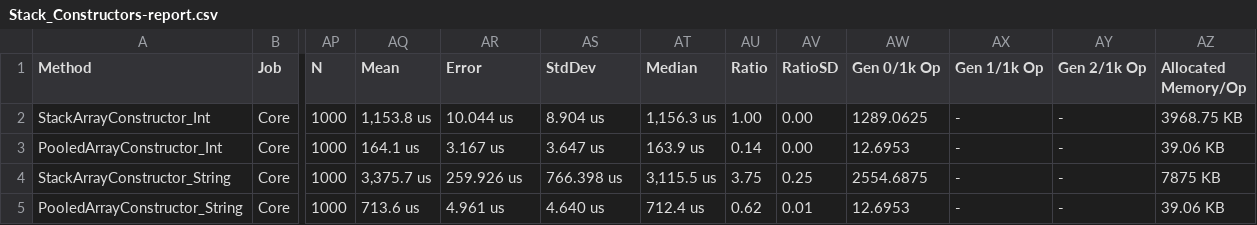
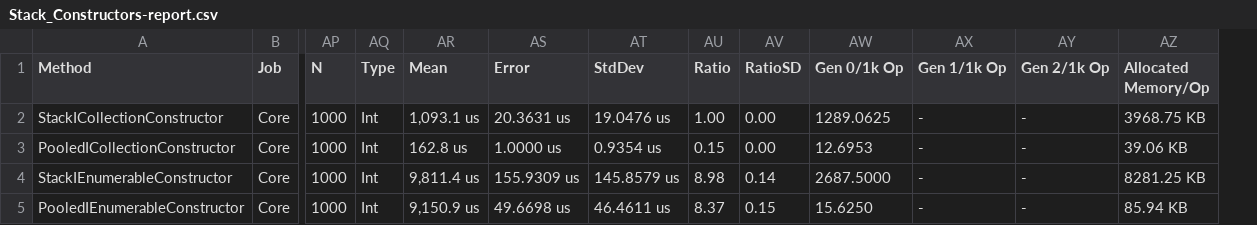
Before and after one commit to jtmueller/Collections.Pooled, a CSV file: docs/benchmarks/netcoreapp2.2/Stack_Constructors-report.csv, drawn as a sheet; only a part is shown, gaps mark what is left out; removed rows and columns are numbered as before the commit, all else as after; the diff covers the shown part only; the diff names each change by its address in the sheet, - before the commit and + after, or states it on an @@ line.

```diff
--- a/docs/benchmarks/netcoreapp2.2/Stack_Constructors-report.csv
+++ b/docs/benchmarks/netcoreapp2.2/Stack_Constructors-report.csv
+column AQ (Type), rows 2-5: all Int
-column AT (Median), rows 2-5: 1,156.3 us | 163.9 us | 3,115.5 us | 712.4 us
-A2 (Method): StackArrayConstructor_Int
+A2 (Method): StackICollectionConstructor
-AR2 (Mean): 1,153.8 us
+AR2 (Mean): 1,093.1 us
-AS2 (Error): 10.044 us
+AS2 (Error): 20.3631 us
-AT2 (StdDev): 8.904 us
+AT2 (StdDev): 19.0476 us
-A3 (Method): PooledArrayConstructor_Int
+A3 (Method): PooledICollectionConstructor
-AR3 (Mean): 164.1 us
+AR3 (Mean): 162.8 us
-AS3 (Error): 3.167 us
+AS3 (Error): 1.0000 us
-AT3 (StdDev): 3.647 us
+AT3 (StdDev): 0.9354 us
-AU3 (Ratio): 0.14
+AU3 (Ratio): 0.15
-A4 (Method): StackArrayConstructor_String
+A4 (Method): StackIEnumerableConstructor
-AR4 (Mean): 3,375.7 us
+AR4 (Mean): 9,811.4 us
-AS4 (Error): 259.926 us
+AS4 (Error): 155.9309 us
-AT4 (StdDev): 766.398 us
+AT4 (StdDev): 145.8579 us
-AU4 (Ratio): 3.75
+AU4 (Ratio): 8.98
-AV4 (RatioSD): 0.25
+AV4 (RatioSD): 0.14
-AW4 (Gen 0/1k Op): 2554.6875
+AW4 (Gen 0/1k Op): 2687.5000
-AZ4 (Allocated Memory/Op): 7875 KB
+AZ4 (Allocated Memory/Op): 8281.25 KB
-A5 (Method): PooledArrayConstructor_String
+A5 (Method): PooledIEnumerableConstructor
-AR5 (Mean): 713.6 us
+AR5 (Mean): 9,150.9 us
-AS5 (Error): 4.961 us
+AS5 (Error): 49.6698 us
-AT5 (StdDev): 4.640 us
+AT5 (StdDev): 46.4611 us
-AU5 (Ratio): 0.62
+AU5 (Ratio): 8.37
-AV5 (RatioSD): 0.01
+AV5 (RatioSD): 0.15
-AW5 (Gen 0/1k Op): 12.6953
+AW5 (Gen 0/1k Op): 15.6250
-AZ5 (Allocated Memory/Op): 39.06 KB
+AZ5 (Allocated Memory/Op): 85.94 KB
```
Also changed, not shown: 145 edited cells elsewhere in this file, docs/benchmarks/netcoreapp2.2/List_AddRange-report.csv, docs/benchmarks/netcoreapp2.2/List_Constructors-report.csv, 6 other files.
